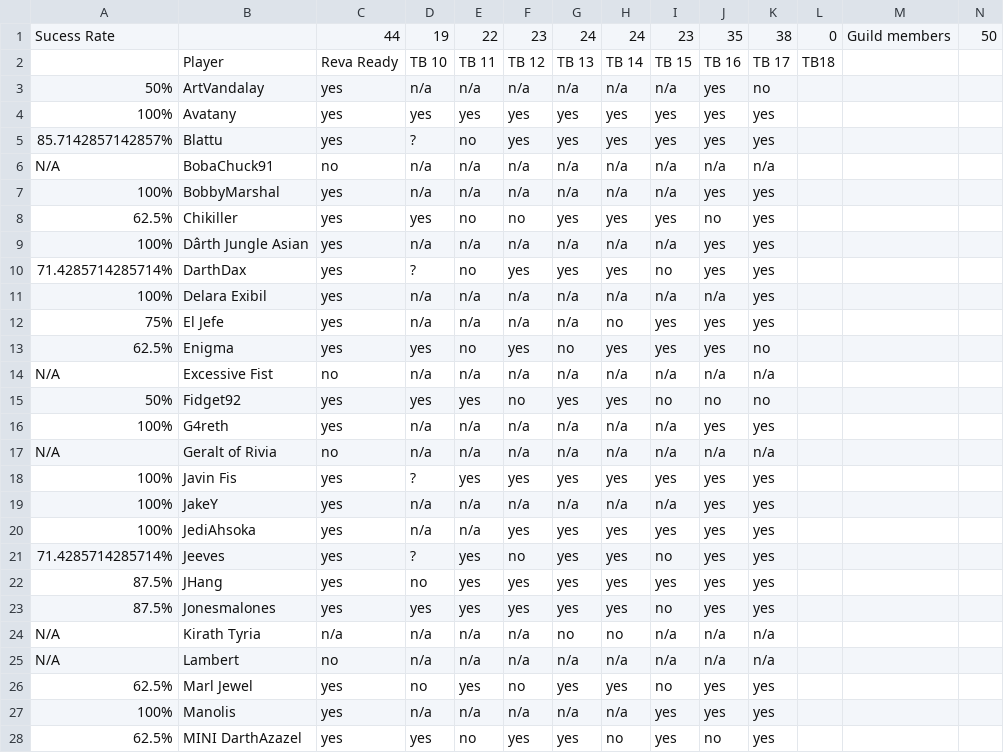
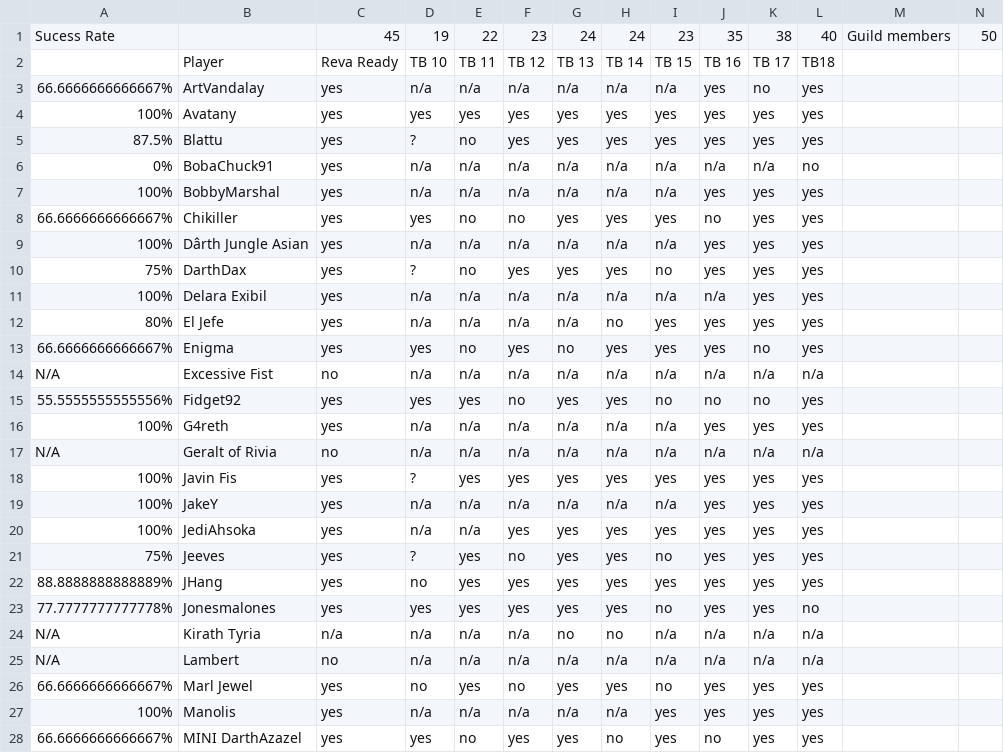
Before and after one commit to agriffinsd/tb_chewbooty, a CSV file: reva/BSE - TB3 Planning - Reva.csv, drawn as a sheet; only a part is shown; the diff covers the shown part only.

```diff
--- a/reva/BSE - TB3 Planning - Reva.csv
+++ b/reva/BSE - TB3 Planning - Reva.csv
@@ -1,28 +1,28 @@
-Sucess Rate,,44,19,22,23,24,24,23,35,38,0,Guild members ,50
+Sucess Rate,,45,19,22,23,24,24,23,35,38,40,Guild members ,50
 ,Player,Reva Ready,TB 10,TB 11,TB 12,TB 13,TB 14,TB 15,TB 16,TB 17,TB18,,
-50%,ArtVandalay,yes,n/a,n/a,n/a,n/a,n/a,n/a,yes,no,,,
-100%,Avatany,yes,yes,yes,yes,yes,yes,yes,yes,yes,,,
-85.7142857142857%,Blattu,yes,?,no,yes,yes,yes,yes,yes,yes,,,
-N/A,BobaChuck91,no,n/a,n/a,n/a,n/a,n/a,n/a,n/a,n/a,,,
-100%,BobbyMarshal,yes,n/a,n/a,n/a,n/a,n/a,n/a,yes,yes,,,
-62.5%,Chikiller,yes,yes,no,no,yes,yes,yes,no,yes,,,
-100%,Dârth Jungle Asian,yes,n/a,n/a,n/a,n/a,n/a,n/a,yes,yes,,,
-71.4285714285714%,DarthDax,yes,?,no,yes,yes,yes,no,yes,yes,,,
-100%,Delara Exibil,yes,n/a,n/a,n/a,n/a,n/a,n/a,n/a,yes,,,
-75%,El Jefe,yes,n/a,n/a,n/a,n/a,no,yes,yes,yes,,,
-62.5%,Enigma,yes,yes,no,yes,no,yes,yes,yes,no,,,
-N/A,Excessive Fist,no,n/a,n/a,n/a,n/a,n/a,n/a,n/a,n/a,,,
-50%,Fidget92,yes,yes,yes,no,yes,yes,no,no,no,,,
-100%,G4reth,yes,n/a,n/a,n/a,n/a,n/a,n/a,yes,yes,,,
-N/A,Geralt of Rivia,no,n/a,n/a,n/a,n/a,n/a,n/a,n/a,n/a,,,
-100%,Javin Fis,yes,?,yes,yes,yes,yes,yes,yes,yes,,,
-100%,JakeY,yes,n/a,n/a,n/a,n/a,n/a,n/a,yes,yes,,,
-100%,JediAhsoka,yes,n/a,n/a,yes,yes,yes,yes,yes,yes,,,
-71.4285714285714%,Jeeves,yes,?,yes,no,yes,yes,no,yes,yes,,,
-87.5%,JHang,yes,no,yes,yes,yes,yes,yes,yes,yes,,,
-87.5%,Jonesmalones,yes,yes,yes,yes,yes,yes,no,yes,yes,,,
-N/A,Kirath Tyria,n/a,n/a,n/a,n/a,no,no,n/a,n/a,n/a,,,
-N/A,Lambert,no,n/a,n/a,n/a,n/a,n/a,n/a,n/a,n/a,,,
-62.5%,Marl Jewel,yes,no,yes,no,yes,yes,no,yes,yes,,,
-100%,Manolis,yes,n/a,n/a,n/a,n/a,n/a,yes,yes,yes,,,
-62.5%,MINI DarthAzazel,yes,yes,no,yes,yes,no,yes,no,yes,,,
+66.6666666666667%,ArtVandalay,yes,n/a,n/a,n/a,n/a,n/a,n/a,yes,no,yes,,
+100%,Avatany,yes,yes,yes,yes,yes,yes,yes,yes,yes,yes,,
+87.5%,Blattu,yes,?,no,yes,yes,yes,yes,yes,yes,yes,,
+0%,BobaChuck91,yes,n/a,n/a,n/a,n/a,n/a,n/a,n/a,n/a,no,,
+100%,BobbyMarshal,yes,n/a,n/a,n/a,n/a,n/a,n/a,yes,yes,yes,,
+66.6666666666667%,Chikiller,yes,yes,no,no,yes,yes,yes,no,yes,yes,,
+100%,Dârth Jungle Asian,yes,n/a,n/a,n/a,n/a,n/a,n/a,yes,yes,yes,,
+75%,DarthDax,yes,?,no,yes,yes,yes,no,yes,yes,yes,,
+100%,Delara Exibil,yes,n/a,n/a,n/a,n/a,n/a,n/a,n/a,yes,yes,,
+80%,El Jefe,yes,n/a,n/a,n/a,n/a,no,yes,yes,yes,yes,,
+66.6666666666667%,Enigma,yes,yes,no,yes,no,yes,yes,yes,no,yes,,
+N/A,Excessive Fist,no,n/a,n/a,n/a,n/a,n/a,n/a,n/a,n/a,n/a,,
+55.5555555555556%,Fidget92,yes,yes,yes,no,yes,yes,no,no,no,yes,,
+100%,G4reth,yes,n/a,n/a,n/a,n/a,n/a,n/a,yes,yes,yes,,
+N/A,Geralt of Rivia,no,n/a,n/a,n/a,n/a,n/a,n/a,n/a,n/a,n/a,,
+100%,Javin Fis,yes,?,yes,yes,yes,yes,yes,yes,yes,yes,,
+100%,JakeY,yes,n/a,n/a,n/a,n/a,n/a,n/a,yes,yes,yes,,
+100%,JediAhsoka,yes,n/a,n/a,yes,yes,yes,yes,yes,yes,yes,,
+75%,Jeeves,yes,?,yes,no,yes,yes,no,yes,yes,yes,,
+88.8888888888889%,JHang,yes,no,yes,yes,yes,yes,yes,yes,yes,yes,,
+77.7777777777778%,Jonesmalones,yes,yes,yes,yes,yes,yes,no,yes,yes,no,,
+N/A,Kirath Tyria,n/a,n/a,n/a,n/a,no,no,n/a,n/a,n/a,n/a,,
+N/A,Lambert,no,n/a,n/a,n/a,n/a,n/a,n/a,n/a,n/a,n/a,,
+66.6666666666667%,Marl Jewel,yes,no,yes,no,yes,yes,no,yes,yes,yes,,
+100%,Manolis,yes,n/a,n/a,n/a,n/a,n/a,yes,yes,yes,yes,,
+66.6666666666667%,MINI DarthAzazel,yes,yes,no,yes,yes,no,yes,no,yes,yes,,
```
Also changed, not shown: 36 edited cells elsewhere in this file, 9 other files.
